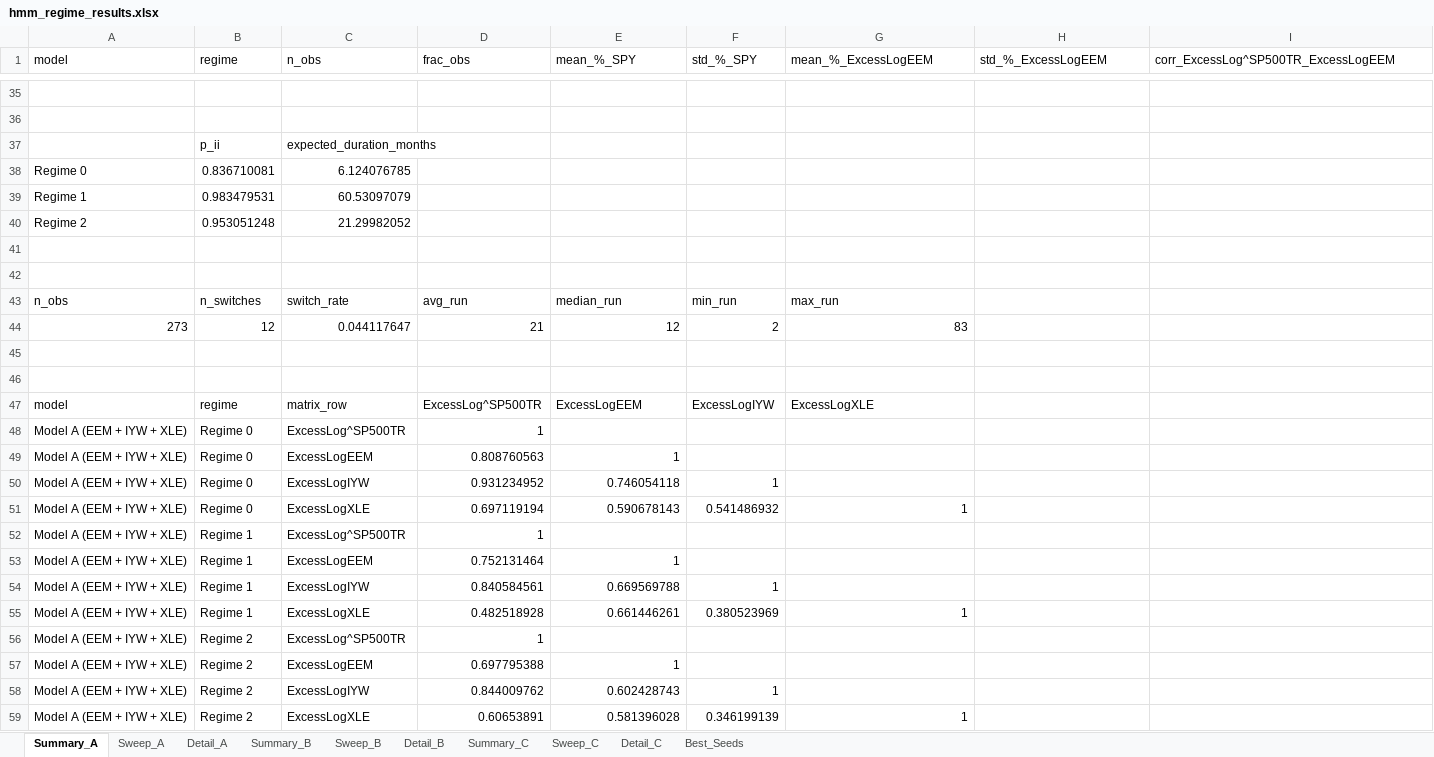
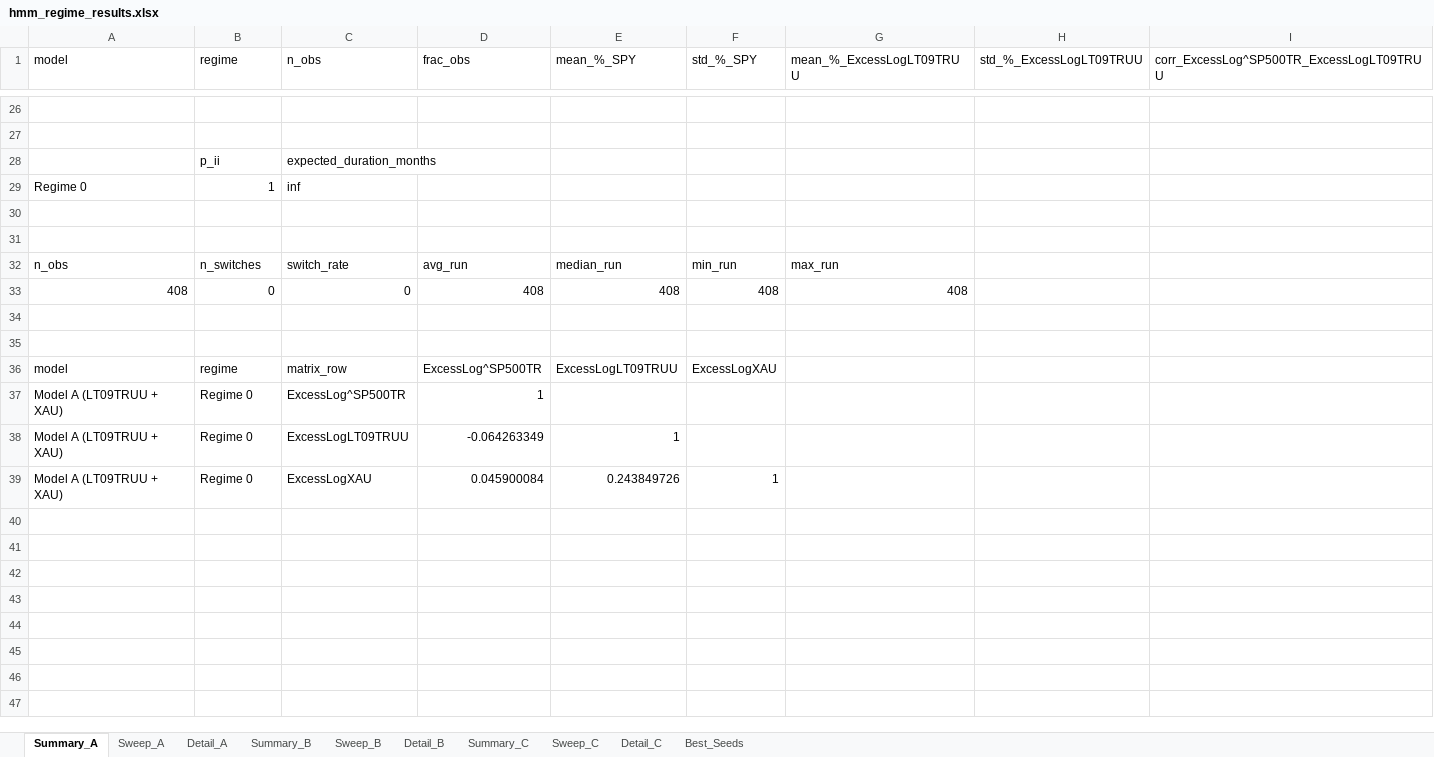
Before and after one commit to pVachev/MasterThesisTrials, an Excel workbook: hmm_regime_results.xlsx, sheet Summary_A, drawn as a sheet; only a part is shown, gaps mark what is left out; values as stored, in another font and other column widths than the file's, no borders; removed rows and columns are numbered as before the commit, all else as after; the diff covers the shown part only; the diff names each change by its address in the sheet, - before the commit and + after, or states it on an @@ line.

```diff
--- a/hmm_regime_results.xlsx (sheet Summary_A)
+++ b/hmm_regime_results.xlsx (sheet Summary_A)
-G1: mean_%_ExcessLogEEM
+G1: mean_%_ExcessLogLT09TRUU
-H1: std_%_ExcessLogEEM
+H1: std_%_ExcessLogLT09TRUU
-I1: corr_ExcessLog^SP500TR_ExcessLogEEM
+I1: corr_ExcessLog^SP500TR_ExcessLogLT09TRUU
-B29 (regime): 0.836710081
+B29 (regime): 1
-C29 (n_obs): 6.124076785
+C29 (n_obs): inf
-row 39: Regime 1 | 0.983479531 | 60.53097079
-row 40: Regime 2 | 0.953051248 | 21.29982052
-row 44: 273 | 12 | 0.044117647 | 21 | 12 | 2 | 83
+row 33: 408 | 0 | 0 | 408 | 408 | 408 | 408
-E36 (mean_%_SPY): ExcessLogEEM
+E36 (mean_%_SPY): ExcessLogLT09TRUU
-F36 (std_%_SPY): ExcessLogIYW
+F36 (std_%_SPY): ExcessLogXAU
-G36 (mean_%_ExcessLogLT09TRUU): ExcessLogXLE
+G36 (mean_%_ExcessLogLT09TRUU): (empty)
-A37:A38 (model): Model A (EEM + IYW + XLE)
+A37:A38 (model): Model A (LT09TRUU + XAU)
-C38 (n_obs): ExcessLogEEM
+C38 (n_obs): ExcessLogLT09TRUU
-D38 (frac_obs): 0.808760563
+D38 (frac_obs): -0.064263349
-row 50: Model A (EEM + IYW + XLE) | Regime 0 | ExcessLogIYW | 0.931234952 | 0.746054118 | 1
-row 51: Model A (EEM + IYW + XLE) | Regime 0 | ExcessLogXLE | 0.697119194 | 0.590678143 | 0.541486932 | 1
-row 52: Model A (EEM + IYW + XLE) | Regime 1 | ExcessLog^SP500TR | 1
-row 53: Model A (EEM + IYW + XLE) | Regime 1 | ExcessLogEEM | 0.752131464 | 1
-row 54: Model A (EEM + IYW + XLE) | Regime 1 | ExcessLogIYW | 0.840584561 | 0.669569788 | 1
-row 55: Model A (EEM + IYW + XLE) | Regime 1 | ExcessLogXLE | 0.482518928 | 0.661446261 | 0.380523969 | 1
-row 56: Model A (EEM + IYW + XLE) | Regime 2 | ExcessLog^SP500TR | 1
-row 57: Model A (EEM + IYW + XLE) | Regime 2 | ExcessLogEEM | 0.697795388 | 1
-row 58: Model A (EEM + IYW + XLE) | Regime 2 | ExcessLogIYW | 0.844009762 | 0.602428743 | 1
-row 59: Model A (EEM + IYW + XLE) | Regime 2 | ExcessLogXLE | 0.60653891 | 0.581396028 | 0.346199139 | 1
+row 39: Model A (LT09TRUU + XAU) | Regime 0 | ExcessLogXAU | 0.045900084 | 0.243849726 | 1
```
Also changed, not shown: 20 added rows and 29 removed rows elsewhere in this sheet, sheet Detail_C, sheet Detail_B, sheet Detail_A, sheet Sweep_B, sheet Sweep_A, sheet Sweep_C, 3 more sheets, 3 other files.
